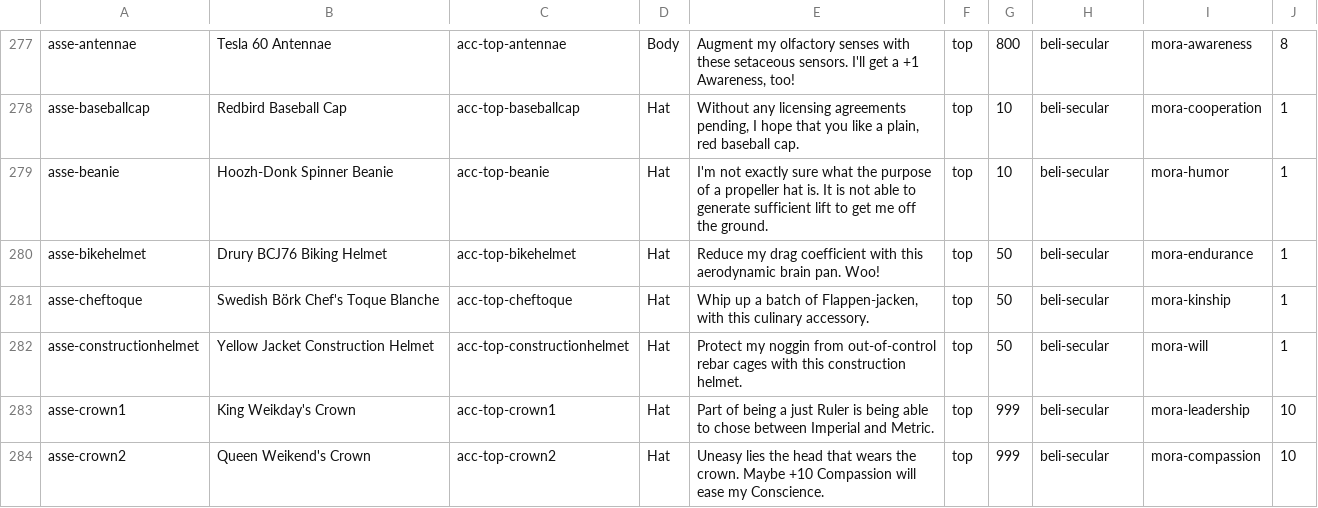
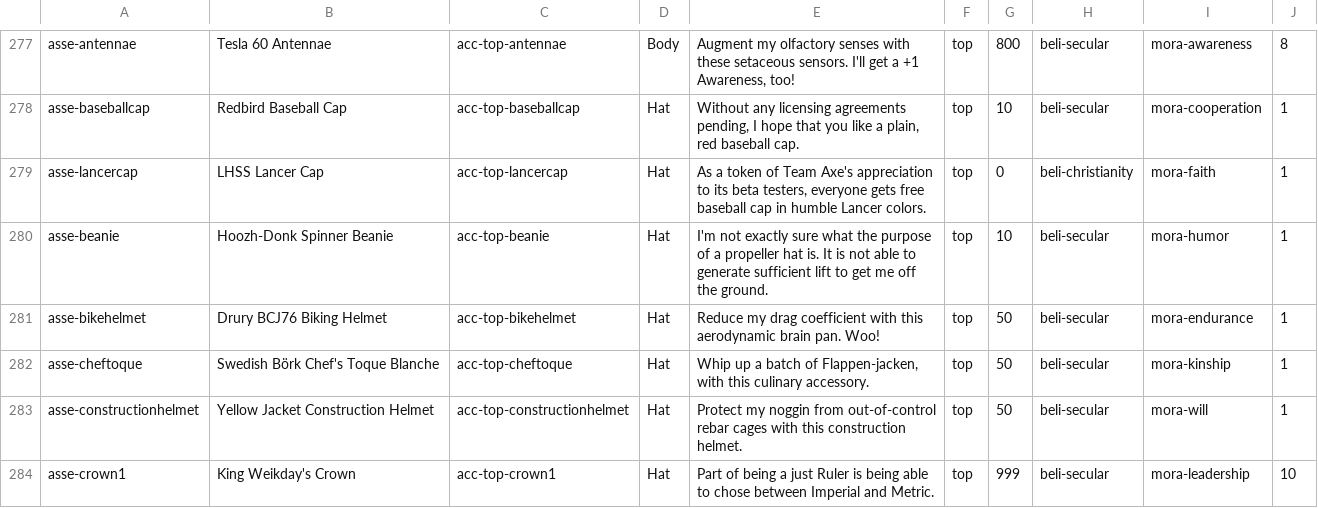
Before and after one commit to adamaxe/moralifeclientdata, a CSV file: Resources/tbl-assets.csv, drawn as a sheet; only a part is shown, gaps mark what is left out; the shorter side is filled out with more unchanged rows.

Commit message:
Updated assets and default UserData

```diff
--- a/Resources/tbl-assets.csv
+++ b/Resources/tbl-assets.csv
@@ -278,2 +278,3 @@
 "asse-baseballcap","Redbird Baseball Cap","acc-top-baseballcap","Hat","Without any licensing agreements pending, I hope that you like a plain, red baseball cap.","top",10,"beli-secular","mora-cooperation",1
+"asse-lancercap","LHSS Lancer Cap","acc-top-lancercap","Hat","As a token of Team Axe's appreciation to its beta testers, everyone gets free baseball cap in humble Lancer colors.","top",0,"beli-christianity","mora-faith",1
 "asse-beanie","Hoozh-Donk Spinner Beanie","acc-top-beanie","Hat","I'm not exactly sure what the purpose of a propeller hat is.  It is not able to generate sufficient lift to get me off the ground.","top",10,"beli-secular","mora-humor",1
```
Also changed, not shown: Resources/tbl-morals.csv, 3 other files.
